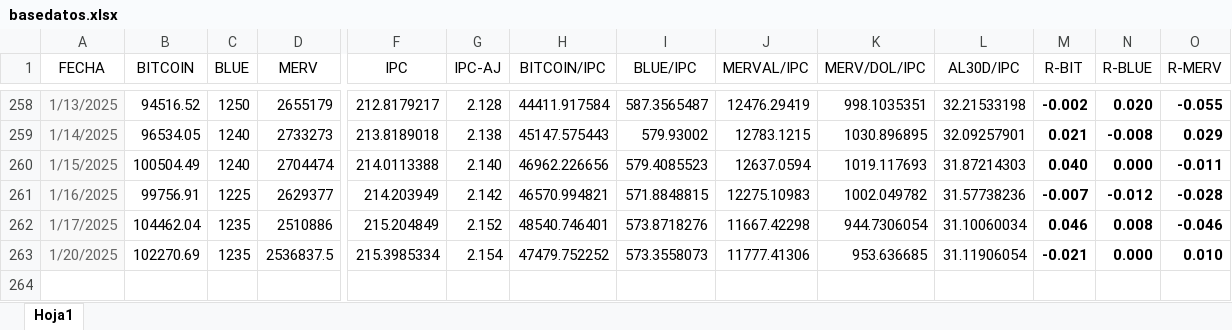
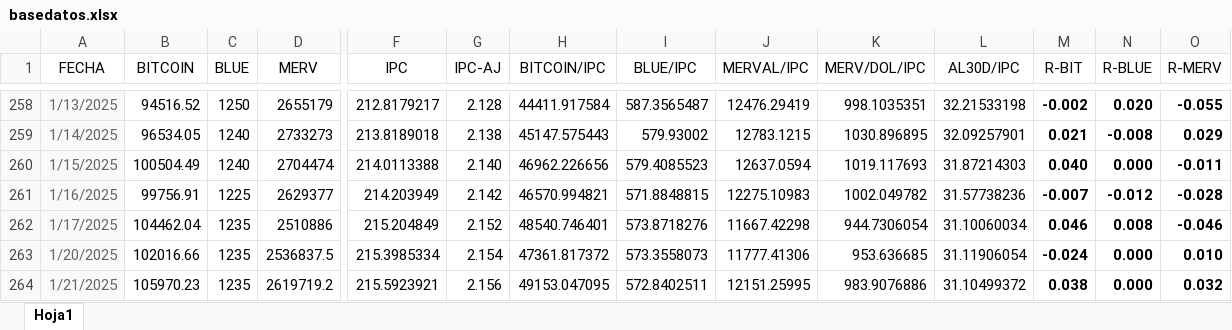
Before and after one commit to wgekko/asset-finance-dashboard, an Excel workbook: datos/basedatos.xlsx, sheet Hoja1, drawn as a sheet; only a part is shown, gaps mark what is left out; values as stored, in another font and other column widths than the file's, no borders; rows hold the shown columns only; the diff names each change by its address in the sheet, - before the commit and + after, or states it on an @@ line.

Commit message:
datos actualizados

```diff
--- a/datos/basedatos.xlsx (sheet Hoja1)
+++ b/datos/basedatos.xlsx (sheet Hoja1)
-B263 (BITCOIN): 102270.69
+B263 (BITCOIN): 102016.66
-H263 (BITCOIN/IPC): 47479.752252
+H263 (BITCOIN/IPC): 47361.817372
-M263 (R-BIT): -0.021
+M263 (R-BIT): -0.024
+row 264: 1/21/2025 | 105970.23 | 1235 | 2619719.2 | 215.5923921 | 2.156 | 49153.047095 | 572.8402511 | 12151.25995 | 983.9076886 | 31.10499372 | 0.038 | 0.000 | 0.032
```
Also changed, not shown: datos/datos.xlsx.
